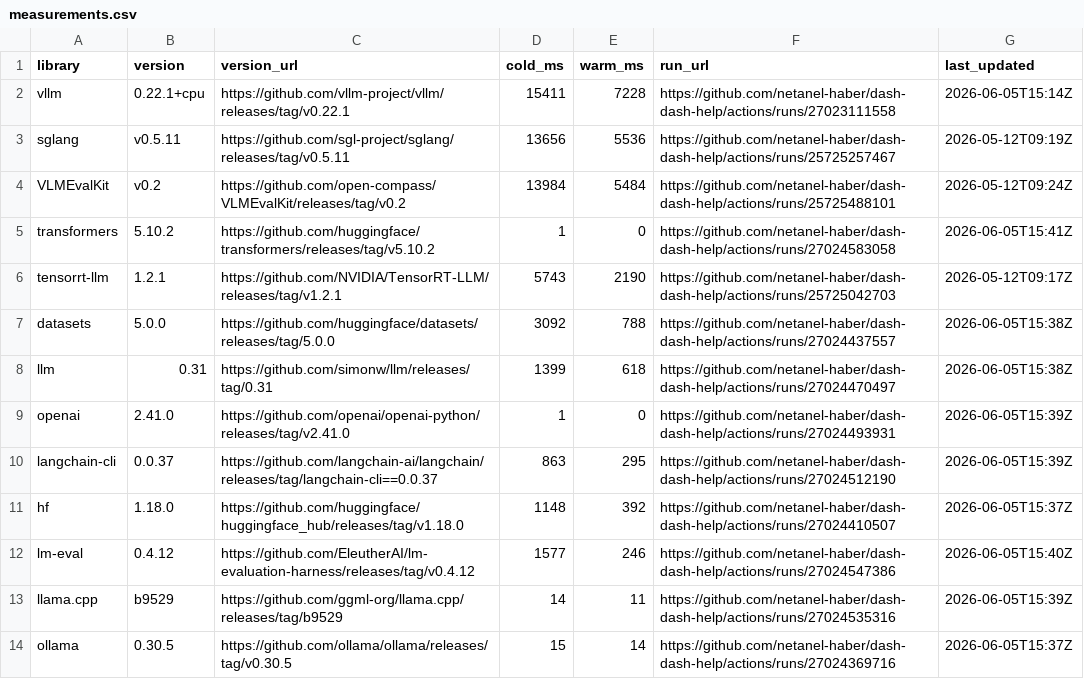
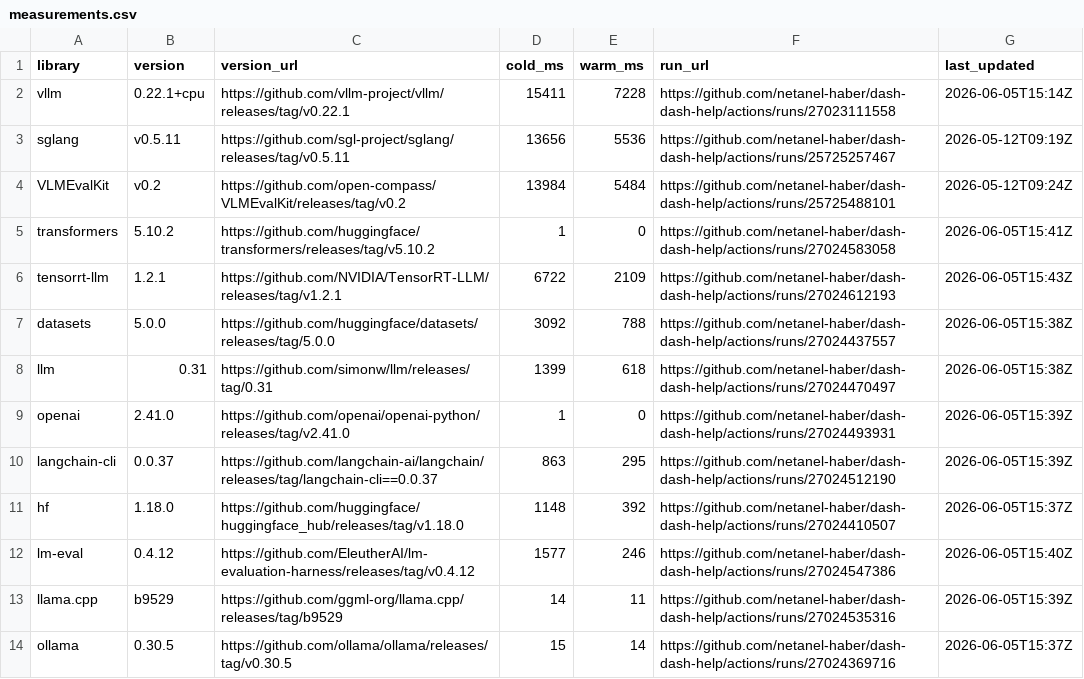
Before and after one commit to netanel-haber/dash-dash-help, a CSV file: measurements.csv, drawn as a sheet.

```diff
--- a/measurements.csv
+++ b/measurements.csv
@@ -5,3 +5,3 @@ VLMEvalKit,v0.2,https://github.com/open-compass/VLMEvalKit/releases/tag/v0.2,139
 transformers,5.10.2,https://github.com/huggingface/transformers/releases/tag/v5.10.2,1,0,https://github.com/netanel-haber/dash-dash-help/actions/runs/27024583058,2026-06-05T15:41Z
-tensorrt-llm,1.2.1,https://github.com/NVIDIA/TensorRT-LLM/releases/tag/v1.2.1,5743,2190,https://github.com/netanel-haber/dash-dash-help/actions/runs/25725042703,2026-05-12T09:17Z
+tensorrt-llm,1.2.1,https://github.com/NVIDIA/TensorRT-LLM/releases/tag/v1.2.1,6722,2109,https://github.com/netanel-haber/dash-dash-help/actions/runs/27024612193,2026-06-05T15:43Z
 datasets,5.0.0,https://github.com/huggingface/datasets/releases/tag/5.0.0,3092,788,https://github.com/netanel-haber/dash-dash-help/actions/runs/27024437557,2026-06-05T15:38Z
```
Also changed, not shown: 1 other file.
